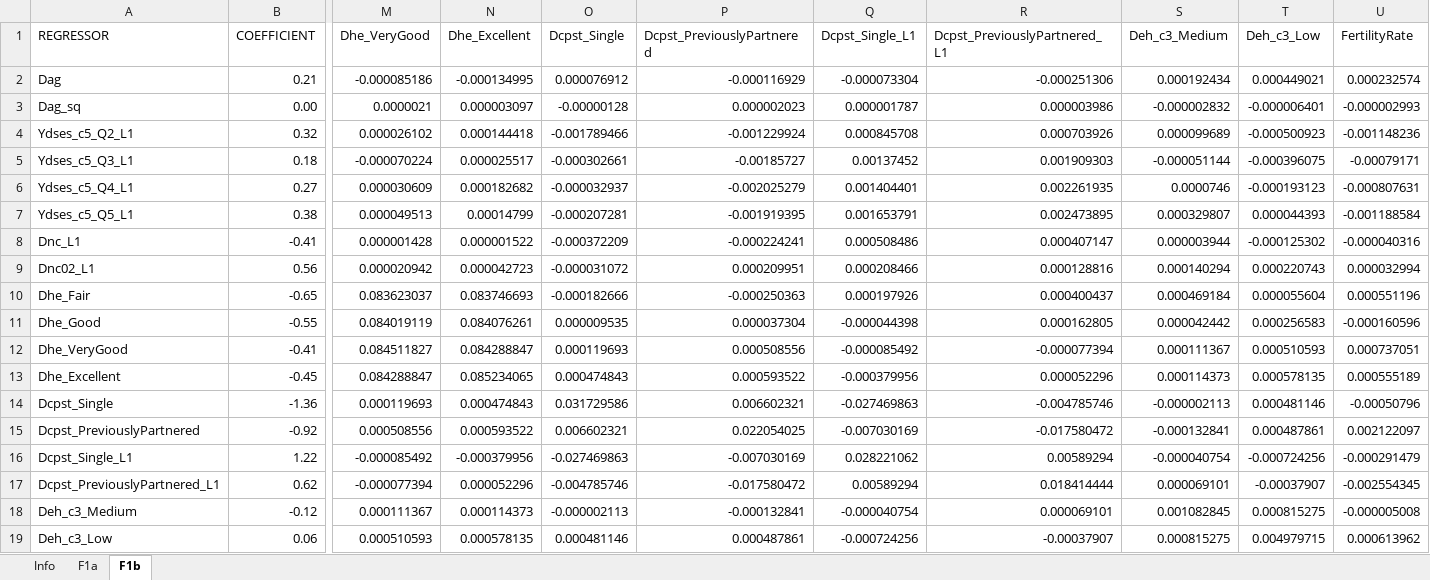
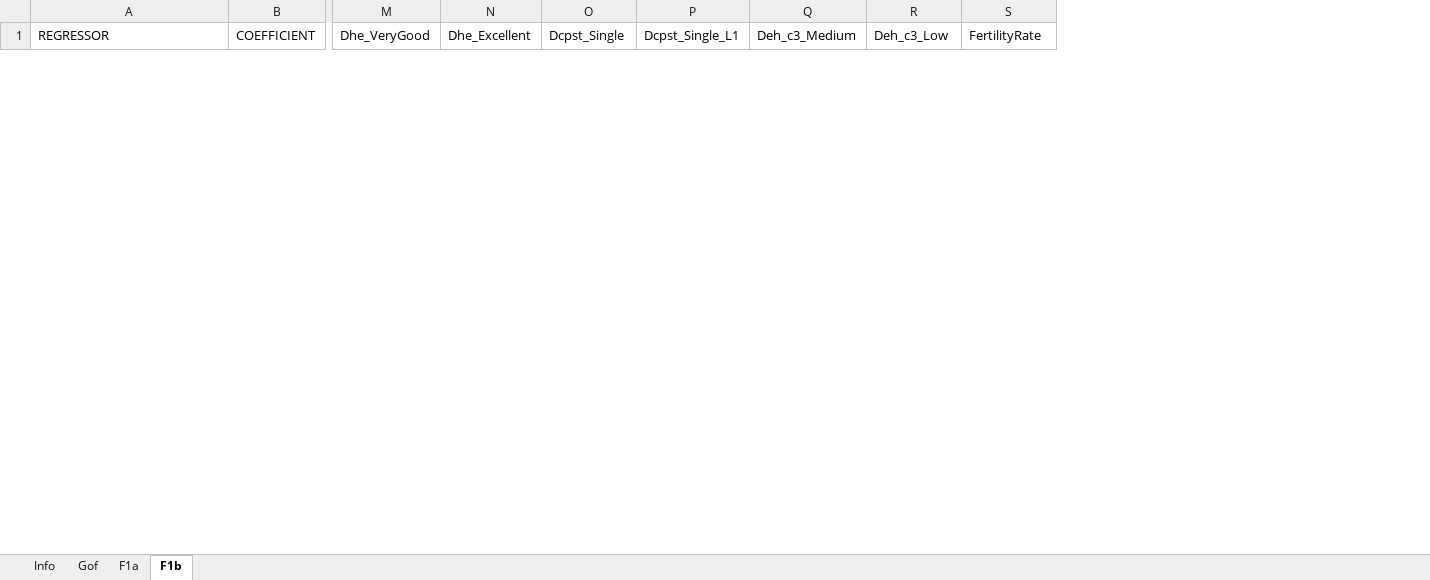
Before and after one commit to centreformicrosimulation/SimPathsEU, an Excel workbook: input/PL/reg_fertility.xlsx, sheet F1b, drawn as a sheet; only a part is shown, gaps mark what is left out; values as stored, in another font and other column widths than the file's, no borders; removed rows and columns are numbered as before the commit, all else as after; rows hold the shown columns only; the diff covers the shown part only; the diff names each change by its address in the sheet, - before the commit and + after, or states it on an @@ line.

Commit message:
Updated Partnership - removed previsouly_partnered category and renamed "SingleNeverMarried" into "Single" - updated fertility estimates for all 4 countries (that also required updating columns_numbers_parameters.xlsx) - Greece (EL) does not have estimates for F1a - so I adjusted the code accordingly using FLAG_SKIP_F1A

```diff
--- a/input/PL/reg_fertility.xlsx (sheet F1b)
+++ b/input/PL/reg_fertility.xlsx (sheet F1b)
+sheet tab: Gof
-column P (Dcpst_PreviouslyPartnered), empty
-column R (Dcpst_PreviouslyPartnered_L1), empty
-row 2: Dag | 0.21 | -0.000085186 | -0.000134995 | 0.000076912 | -0.000116929 | -0.000073304 | -0.000251306 | 0.000192434 | 0.000449021 | 0.000232574
-row 3: Dag_sq | 0.00 | 0.0000021 | 0.000003097 | -0.00000128 | 0.000002023 | 0.000001787 | 0.000003986 | -0.000002832 | -0.000006401 | -0.000002993
-row 4: Ydses_c5_Q2_L1 | 0.32 | 0.000026102 | 0.000144418 | -0.001789466 | -0.001229924 | 0.000845708 | 0.000703926 | 0.000099689 | -0.000500923 | -0.001148236
-row 5: Ydses_c5_Q3_L1 | 0.18 | -0.000070224 | 0.000025517 | -0.000302661 | -0.00185727 | 0.00137452 | 0.001909303 | -0.000051144 | -0.000396075 | -0.00079171
-row 6: Ydses_c5_Q4_L1 | 0.27 | 0.000030609 | 0.000182682 | -0.000032937 | -0.002025279 | 0.001404401 | 0.002261935 | 0.0000746 | -0.000193123 | -0.000807631
-row 7: Ydses_c5_Q5_L1 | 0.38 | 0.000049513 | 0.00014799 | -0.000207281 | -0.001919395 | 0.001653791 | 0.002473895 | 0.000329807 | 0.000044393 | -0.001188584
-row 8: Dnc_L1 | -0.41 | 0.000001428 | 0.000001522 | -0.000372209 | -0.000224241 | 0.000508486 | 0.000407147 | 0.000003944 | -0.000125302 | -0.000040316
-row 9: Dnc02_L1 | 0.56 | 0.000020942 | 0.000042723 | -0.000031072 | 0.000209951 | 0.000208466 | 0.000128816 | 0.000140294 | 0.000220743 | 0.000032994
-row 10: Dhe_Fair | -0.65 | 0.083623037 | 0.083746693 | -0.000182666 | -0.000250363 | 0.000197926 | 0.000400437 | 0.000469184 | 0.000055604 | 0.000551196
-row 11: Dhe_Good | -0.55 | 0.084019119 | 0.084076261 | 0.000009535 | 0.000037304 | -0.000044398 | 0.000162805 | 0.000042442 | 0.000256583 | -0.000160596
-row 12: Dhe_VeryGood | -0.41 | 0.084511827 | 0.084288847 | 0.000119693 | 0.000508556 | -0.000085492 | -0.000077394 | 0.000111367 | 0.000510593 | 0.000737051
-row 13: Dhe_Excellent | -0.45 | 0.084288847 | 0.085234065 | 0.000474843 | 0.000593522 | -0.000379956 | 0.000052296 | 0.000114373 | 0.000578135 | 0.000555189
-row 14: Dcpst_Single | -1.36 | 0.000119693 | 0.000474843 | 0.031729586 | 0.006602321 | -0.027469863 | -0.004785746 | -0.000002113 | 0.000481146 | -0.00050796
-row 15: Dcpst_PreviouslyPartnered | -0.92 | 0.000508556 | 0.000593522 | 0.006602321 | 0.022054025 | -0.007030169 | -0.017580472 | -0.000132841 | 0.000487861 | 0.002122097
-row 16: Dcpst_Single_L1 | 1.22 | -0.000085492 | -0.000379956 | -0.027469863 | -0.007030169 | 0.028221062 | 0.00589294 | -0.000040754 | -0.000724256 | -0.000291479
-row 17: Dcpst_PreviouslyPartnered_L1 | 0.62 | -0.000077394 | 0.000052296 | -0.004785746 | -0.017580472 | 0.00589294 | 0.018414444 | 0.000069101 | -0.00037907 | -0.002554345
-row 18: Deh_c3_Medium | -0.12 | 0.000111367 | 0.000114373 | -0.000002113 | -0.000132841 | -0.000040754 | 0.000069101 | 0.001082845 | 0.000815275 | -0.000005008
-row 19: Deh_c3_Low | 0.06 | 0.000510593 | 0.000578135 | 0.000481146 | 0.000487861 | -0.000724256 | -0.00037907 | 0.000815275 | 0.004979715 | 0.000613962
```
Also changed, not shown: 27 added rows and 11 removed rows elsewhere in this sheet, sheet F1a, sheet Info, input/EL/reg_fertility.xlsx, input/HU/columns_number_parameters.xlsx, 10 other files.
